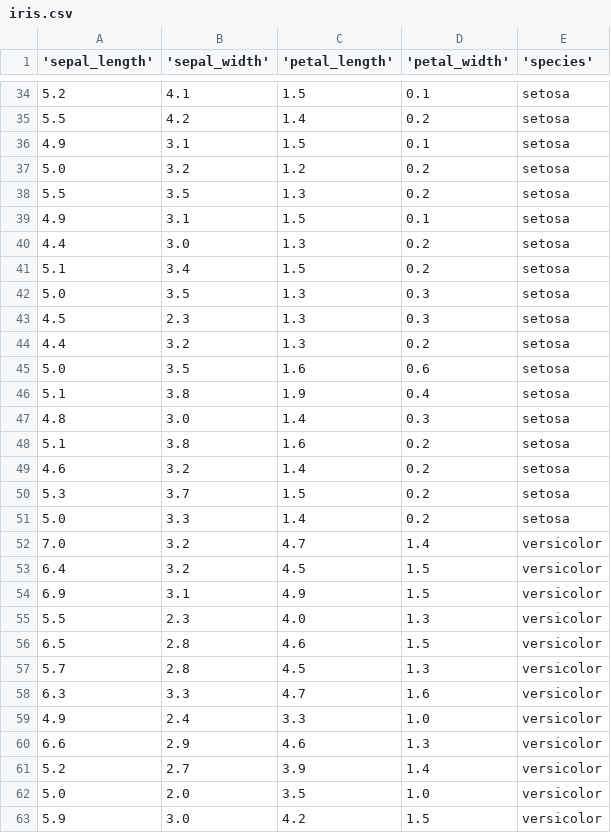
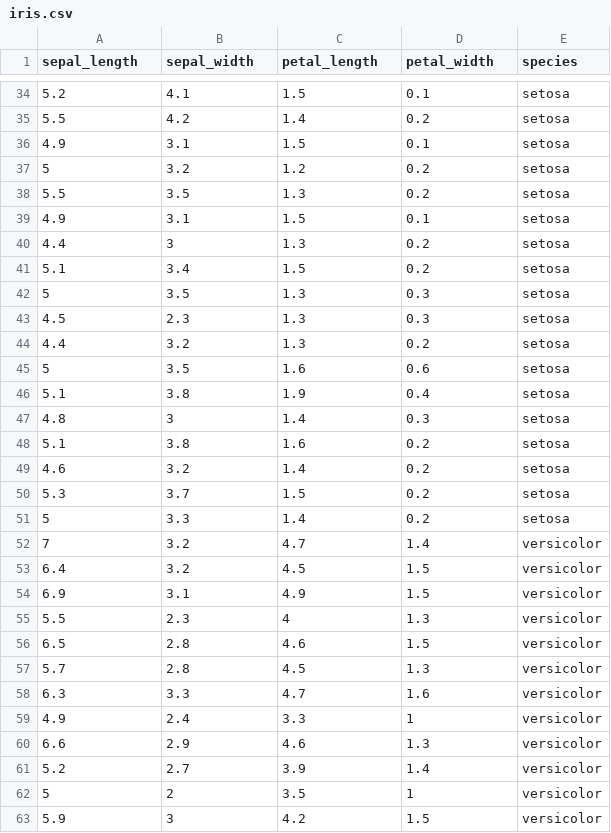
Before and after one commit to jbrad88/fishers-iris, a CSV file: iris.csv, drawn as a sheet; only a part is shown, gaps mark what is left out; the diff covers the shown part only.

```diff
--- a/iris.csv
+++ b/iris.csv
@@ -1 +1 @@
-'sepal_length','sepal_width','petal_length','petal_width','species'
+sepal_length,sepal_width,petal_length,petal_width,species
@@ -36,13 +36,13 @@
 4.9,3.1,1.5,0.1,setosa
-5.0,3.2,1.2,0.2,setosa
+5,3.2,1.2,0.2,setosa
 5.5,3.5,1.3,0.2,setosa
 4.9,3.1,1.5,0.1,setosa
-4.4,3.0,1.3,0.2,setosa
+4.4,3,1.3,0.2,setosa
 5.1,3.4,1.5,0.2,setosa
-5.0,3.5,1.3,0.3,setosa
+5,3.5,1.3,0.3,setosa
 4.5,2.3,1.3,0.3,setosa
 4.4,3.2,1.3,0.2,setosa
-5.0,3.5,1.6,0.6,setosa
+5,3.5,1.6,0.6,setosa
 5.1,3.8,1.9,0.4,setosa
-4.8,3.0,1.4,0.3,setosa
+4.8,3,1.4,0.3,setosa
 5.1,3.8,1.6,0.2,setosa
@@ -50,7 +50,7 @@
 5.3,3.7,1.5,0.2,setosa
-5.0,3.3,1.4,0.2,setosa
-7.0,3.2,4.7,1.4,versicolor
+5,3.3,1.4,0.2,setosa
+7,3.2,4.7,1.4,versicolor
 6.4,3.2,4.5,1.5,versicolor
 6.9,3.1,4.9,1.5,versicolor
-5.5,2.3,4.0,1.3,versicolor
+5.5,2.3,4,1.3,versicolor
 6.5,2.8,4.6,1.5,versicolor
@@ -58,6 +58,6 @@
 6.3,3.3,4.7,1.6,versicolor
-4.9,2.4,3.3,1.0,versicolor
+4.9,2.4,3.3,1,versicolor
 6.6,2.9,4.6,1.3,versicolor
 5.2,2.7,3.9,1.4,versicolor
-5.0,2.0,3.5,1.0,versicolor
-5.9,3.0,4.2,1.5,versicolor
+5,2,3.5,1,versicolor
+5.9,3,4.2,1.5,versicolor
```
Also changed, not shown: 1 added row, 1 removed row and 55 edited cells elsewhere in this file, Iris-data.csv, 2 other files.
